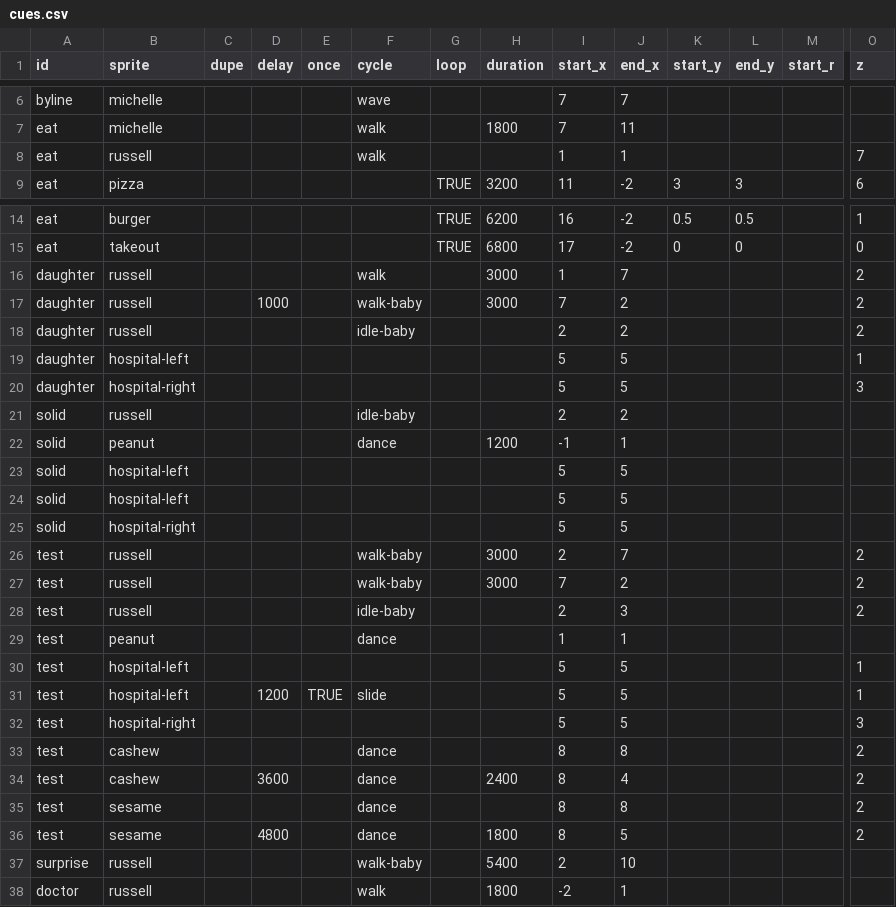
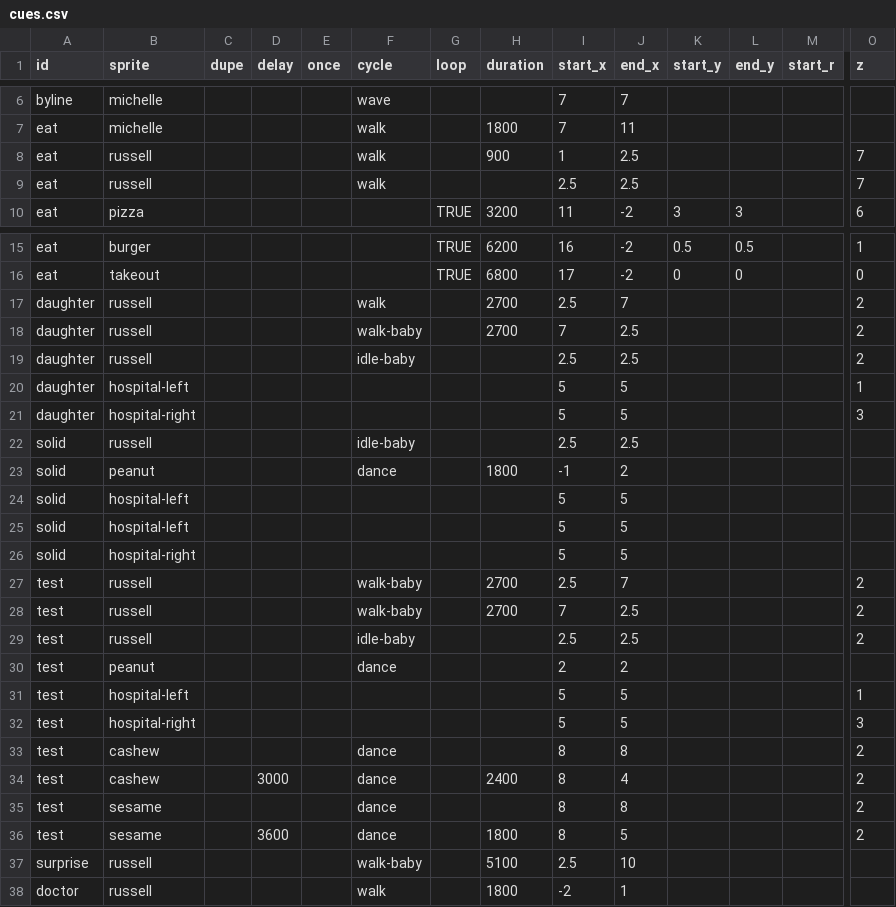
Before and after one commit to the-pudding/sesame, a CSV file: src/data/cues.csv, drawn as a sheet; only a part is shown, gaps mark what is left out; removed rows and columns are numbered as before the commit, all else as after; rows hold the shown columns only; the diff names each change by its address in the sheet, - before the commit and + after, or states it on an @@ line.

```diff
--- a/src/data/cues.csv
+++ b/src/data/cues.csv
-H8 (duration): (empty)
+H8 (duration): 900
-J8 (end_x): 1
+J8 (end_x): 2.5
+row 9: eat | russell |  |  |  | walk |  |  | 2.5 | 2.5 |  |  |  | 7
-H17:H18 (duration): 3000
+H17:H18 (duration): 2700
-I17 (start_x): 1
+I17 (start_x): 2.5
-D18 (delay): 1000
+D18 (delay): (empty)
-J18:J19 (end_x): 2
+J18:J19 (end_x): 2.5
-I19 (start_x): 2
+I19 (start_x): 2.5
-I22 (start_x): 2
+I22 (start_x): 2.5
-J22 (end_x): 2
+J22 (end_x): 2.5
-H23 (duration): 1200
+H23 (duration): 1800
-J23 (end_x): 1
+J23 (end_x): 2
-H27:H28 (duration): 3000
+H27:H28 (duration): 2700
-I27 (start_x): 2
+I27 (start_x): 2.5
-J28 (end_x): 2
+J28 (end_x): 2.5
-I29 (start_x): 2
+I29 (start_x): 2.5
-J29 (end_x): 3
+J29 (end_x): 2.5
-I30 (start_x): 1
+I30 (start_x): 2
-J30 (end_x): 1
+J30 (end_x): 2
-row 31: test | hospital-left |  | 1200 | TRUE | slide |  |  | 5 | 5 |  |  |  | 1
-D34 (delay): 3600
+D34 (delay): 3000
-D36 (delay): 4800
+D36 (delay): 3600
-H37 (duration): 5400
+H37 (duration): 5100
-I37 (start_x): 2
+I37 (start_x): 2.5
```
Also changed, not shown: 4 other files.
